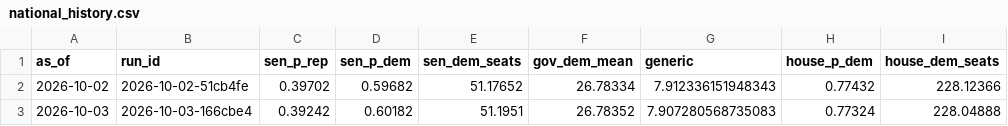
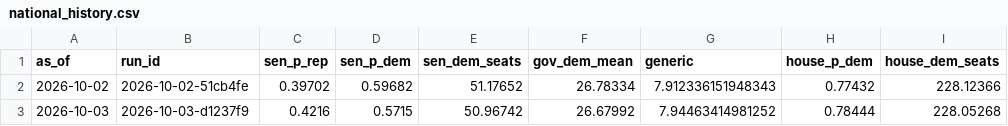
Before and after one commit to codywtripp-lgtm/election-forecast, a CSV file: data/forecasts/national_history.csv, drawn as a sheet.

```diff
--- a/data/forecasts/national_history.csv
+++ b/data/forecasts/national_history.csv
@@ -2,2 +2,2 @@ as_of,run_id,sen_p_rep,sen_p_dem,sen_dem_seats,gov_dem_mean,generic,house_p_dem,
 2026-10-02,2026-10-02-51cb4fe,0.39702,0.59682,51.17652,26.78334,7.912336151948343,0.77432,228.12366
-2026-10-03,2026-10-03-166cbe4,0.39242,0.60182,51.1951,26.78352,7.907280568735083,0.77324,228.04888
+2026-10-03,2026-10-03-d1237f9,0.4216,0.5715,50.96742,26.67992,7.94463414981252,0.78444,228.05268
```
Also changed, not shown: data/forecasts/history.csv, 1 other file.
